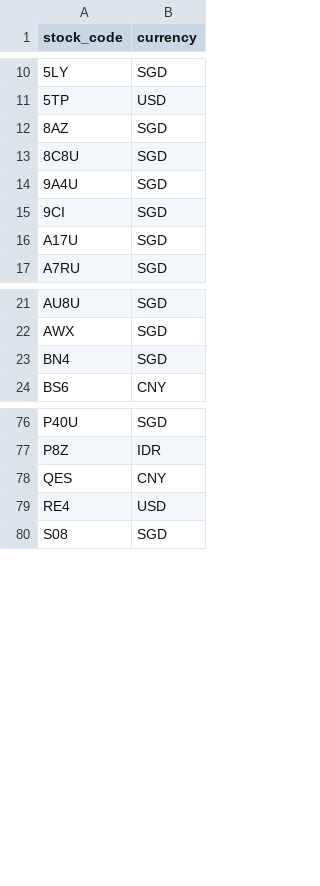
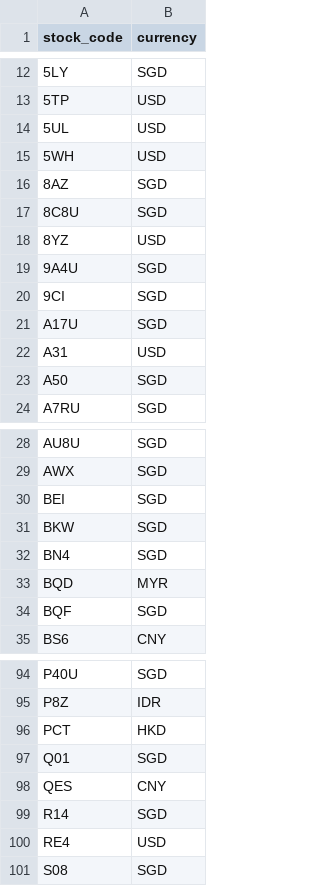
Before and after one commit to davidsurjadi/SGX-Weekly-Update, a CSV file: data/reporting_currency.csv, drawn as a sheet; only a part is shown, gaps mark what is left out; the diff covers the shown part only; the diff names each change by its address in the sheet, - before the commit and + after, or states it on an @@ line.

```diff
--- a/data/reporting_currency.csv
+++ b/data/reporting_currency.csv
+row 14: 5UL | USD
+row 15: 5WH | USD
+row 18: 8YZ | USD
+row 22: A31 | USD
+row 23: A50 | SGD
+row 30: BEI | SGD
+row 31: BKW | SGD
+row 33: BQD | MYR
+row 34: BQF | SGD
+row 96: PCT | HKD
+row 97: Q01 | SGD
+row 99: R14 | SGD
```
Also changed, not shown: 13 added rows elsewhere in this file, data/analyst_forecasts.csv, data/data_freshness.csv, 1 other file.
